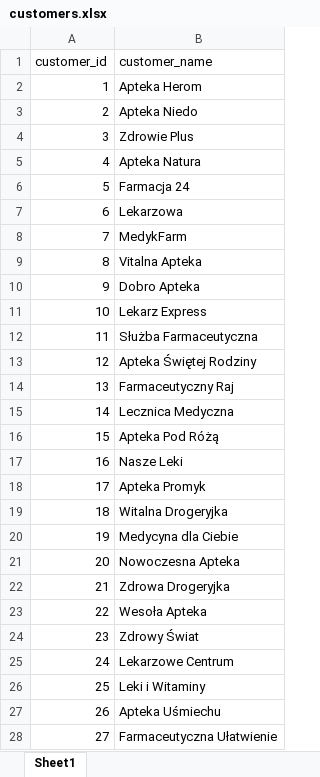
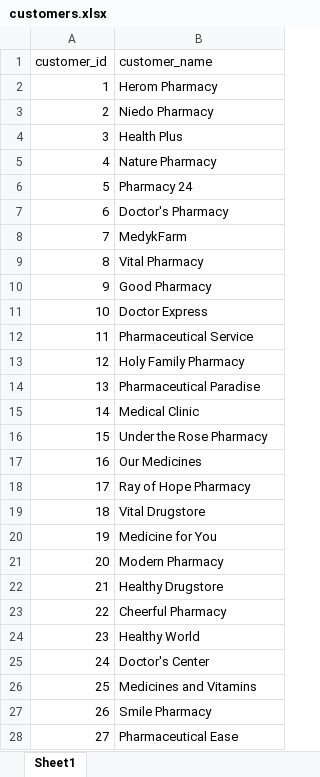
Before and after one commit to kopkam/MagwizApp, an Excel workbook: data/customers.xlsx, sheet Sheet1, drawn as a sheet; only a part is shown; values as stored, in another font and other column widths than the file's, no borders; the diff covers the shown part only; the diff names each change by its address in the sheet, - before the commit and + after, or states it on an @@ line.

```diff
--- a/data/customers.xlsx (sheet Sheet1)
+++ b/data/customers.xlsx (sheet Sheet1)
-B2 (customer_name): Apteka Herom
+B2 (customer_name): Herom Pharmacy
-B3 (customer_name): Apteka Niedo
+B3 (customer_name): Niedo Pharmacy
-B4 (customer_name): Zdrowie Plus
+B4 (customer_name): Health Plus
-B5 (customer_name): Apteka Natura
+B5 (customer_name): Nature Pharmacy
-B6 (customer_name): Farmacja 24
+B6 (customer_name): Pharmacy 24
-B7 (customer_name): Lekarzowa
+B7 (customer_name): Doctor's Pharmacy
-B9 (customer_name): Vitalna Apteka
+B9 (customer_name): Vital Pharmacy
-B10 (customer_name): Dobro Apteka
+B10 (customer_name): Good Pharmacy
-B11 (customer_name): Lekarz Express
+B11 (customer_name): Doctor Express
-B12 (customer_name): Służba Farmaceutyczna
+B12 (customer_name): Pharmaceutical Service
-B13 (customer_name): Apteka Świętej Rodziny
+B13 (customer_name): Holy Family Pharmacy
-B14 (customer_name): Farmaceutyczny Raj
+B14 (customer_name): Pharmaceutical Paradise
-B15 (customer_name): Lecznica Medyczna
+B15 (customer_name): Medical Clinic
-B16 (customer_name): Apteka Pod Różą
+B16 (customer_name): Under the Rose Pharmacy
-B17 (customer_name): Nasze Leki
+B17 (customer_name): Our Medicines
-B18 (customer_name): Apteka Promyk
+B18 (customer_name): Ray of Hope Pharmacy
-B19 (customer_name): Witalna Drogeryjka
+B19 (customer_name): Vital Drugstore
-B20 (customer_name): Medycyna dla Ciebie
+B20 (customer_name): Medicine for You
-B21 (customer_name): Nowoczesna Apteka
+B21 (customer_name): Modern Pharmacy
-B22 (customer_name): Zdrowa Drogeryjka
+B22 (customer_name): Healthy Drugstore
-B23 (customer_name): Wesoła Apteka
+B23 (customer_name): Cheerful Pharmacy
-B24 (customer_name): Zdrowy Świat
+B24 (customer_name): Healthy World
-B25 (customer_name): Lekarzowe Centrum
+B25 (customer_name): Doctor's Center
-B26 (customer_name): Leki i Witaminy
+B26 (customer_name): Medicines and Vitamins
-B27 (customer_name): Apteka Uśmiechu
+B27 (customer_name): Smile Pharmacy
-B28 (customer_name): Farmaceutyczna Ułatwienie
+B28 (customer_name): Pharmaceutical Ease
```
Also changed, not shown: 146 edited cells elsewhere in this sheet, data/deliveries.xlsx, data/orders.xlsx, 14 other files.
